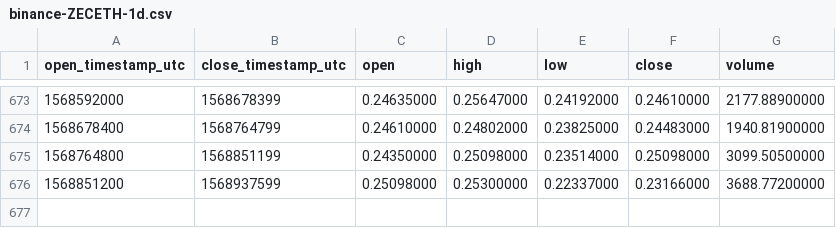
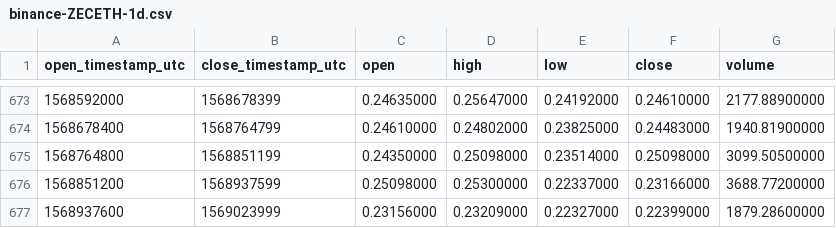
Before and after one commit to cryptobigbro/binance-ZECETH, a CSV file: binance-ZECETH-1d.csv, drawn as a sheet; only a part is shown, gaps mark what is left out.

Commit message:
Update OHLCV data.

```diff
--- a/binance-ZECETH-1d.csv
+++ b/binance-ZECETH-1d.csv
@@ -676 +676,2 @@ open_timestamp_utc,close_timestamp_utc,open,high,low,close,volume
 1568851200,1568937599,0.25098000,0.25300000,0.22337000,0.23166000,3688.77200000
+1568937600,1569023999,0.23156000,0.23209000,0.22327000,0.22399000,1879.28600000
```
Also changed, not shown: 1 other file.
